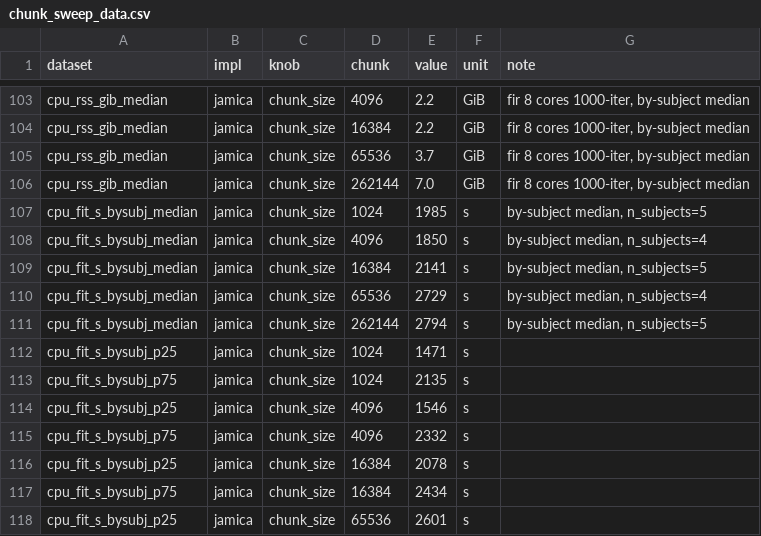
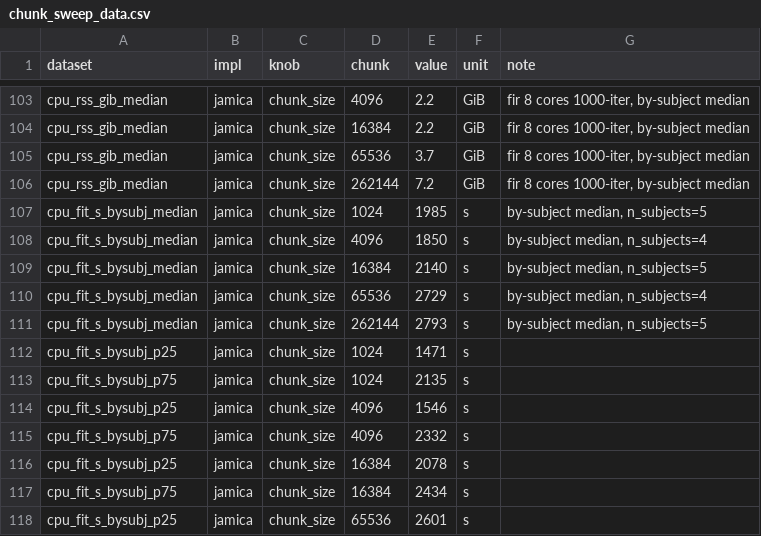
Before and after one commit to yjmantilla/amica-benchmark, a CSV file: benchmark/comparator/results/xperf_chunksize/chunk_sweep_data.csv, drawn as a sheet; only a part is shown, gaps mark what is left out; the diff covers the shown part only.

```diff
--- a/benchmark/comparator/results/xperf_chunksize/chunk_sweep_data.csv
+++ b/benchmark/comparator/results/xperf_chunksize/chunk_sweep_data.csv
@@ -105,8 +105,8 @@ cpu_rss_gib_median,jamica,chunk_size,16384,2.2,GiB,"fir 8 cores 1000-iter, by-su
 cpu_rss_gib_median,jamica,chunk_size,65536,3.7,GiB,"fir 8 cores 1000-iter, by-subject median"
-cpu_rss_gib_median,jamica,chunk_size,262144,7.0,GiB,"fir 8 cores 1000-iter, by-subject median"
+cpu_rss_gib_median,jamica,chunk_size,262144,7.2,GiB,"fir 8 cores 1000-iter, by-subject median"
 cpu_fit_s_bysubj_median,jamica,chunk_size,1024,1985,s,"by-subject median, n_subjects=5"
 cpu_fit_s_bysubj_median,jamica,chunk_size,4096,1850,s,"by-subject median, n_subjects=4"
-cpu_fit_s_bysubj_median,jamica,chunk_size,16384,2141,s,"by-subject median, n_subjects=5"
+cpu_fit_s_bysubj_median,jamica,chunk_size,16384,2140,s,"by-subject median, n_subjects=5"
 cpu_fit_s_bysubj_median,jamica,chunk_size,65536,2729,s,"by-subject median, n_subjects=4"
-cpu_fit_s_bysubj_median,jamica,chunk_size,262144,2794,s,"by-subject median, n_subjects=5"
+cpu_fit_s_bysubj_median,jamica,chunk_size,262144,2793,s,"by-subject median, n_subjects=5"
 cpu_fit_s_bysubj_p25,jamica,chunk_size,1024,1471,s,
```
Also changed, not shown: 23 edited cells elsewhere in this file, 11 other files.
